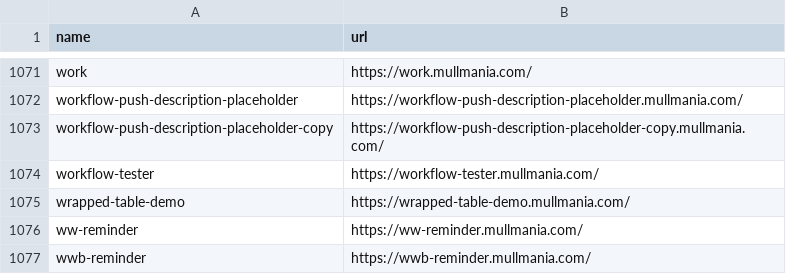
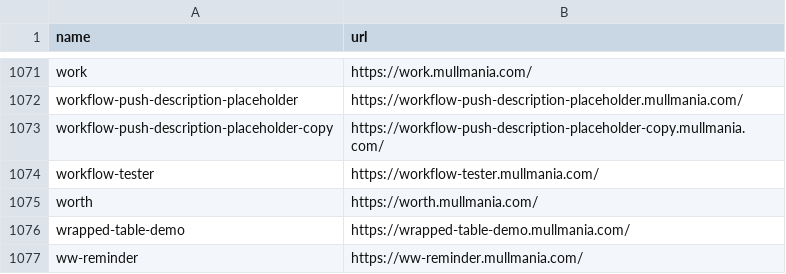
Before and after one commit to mist83/broker-deploy, a CSV file: sites/sites-simple.csv, drawn as a sheet; only a part is shown, gaps mark what is left out; the shorter side is filled out with more unchanged rows.

```diff
--- a/sites/sites-simple.csv
+++ b/sites/sites-simple.csv
@@ -1074,2 +1074,3 @@ workflow-push-description-placeholder-copy,https://workflow-push-description-pla
 workflow-tester,https://workflow-tester.mullmania.com/
+worth,https://worth.mullmania.com/
 wrapped-table-demo,https://wrapped-table-demo.mullmania.com/
```
Also changed, not shown: sites/sites-full.csv, 13 other files.
